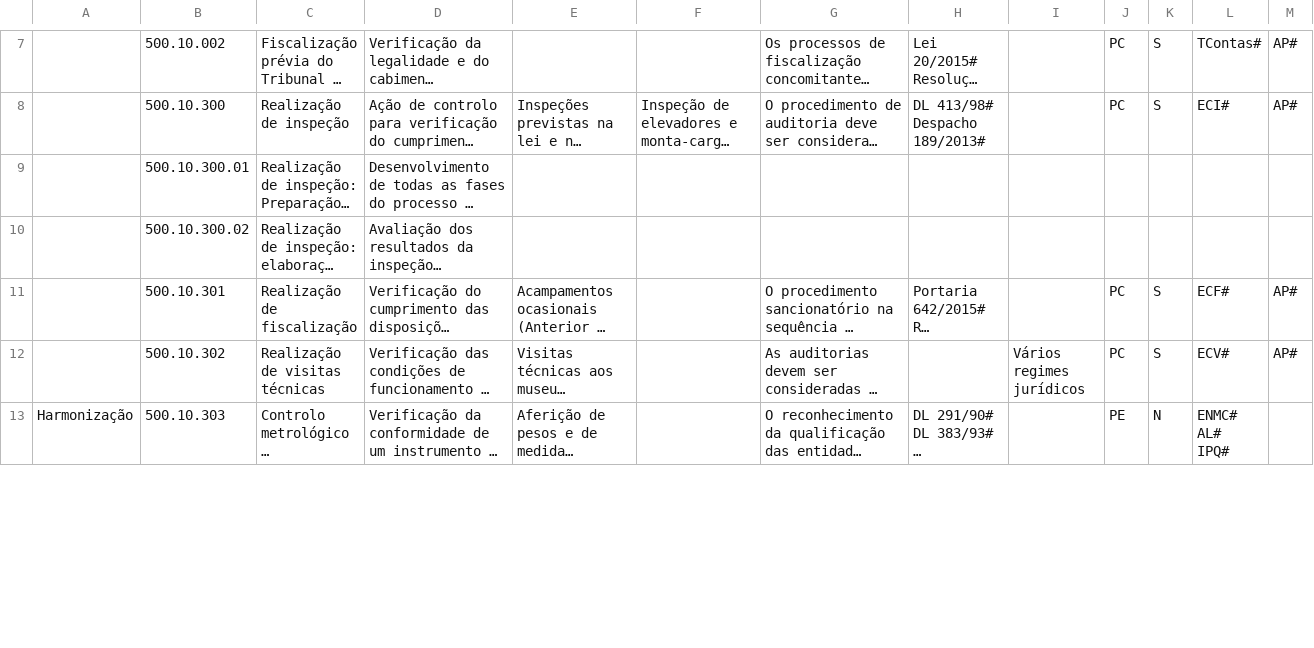
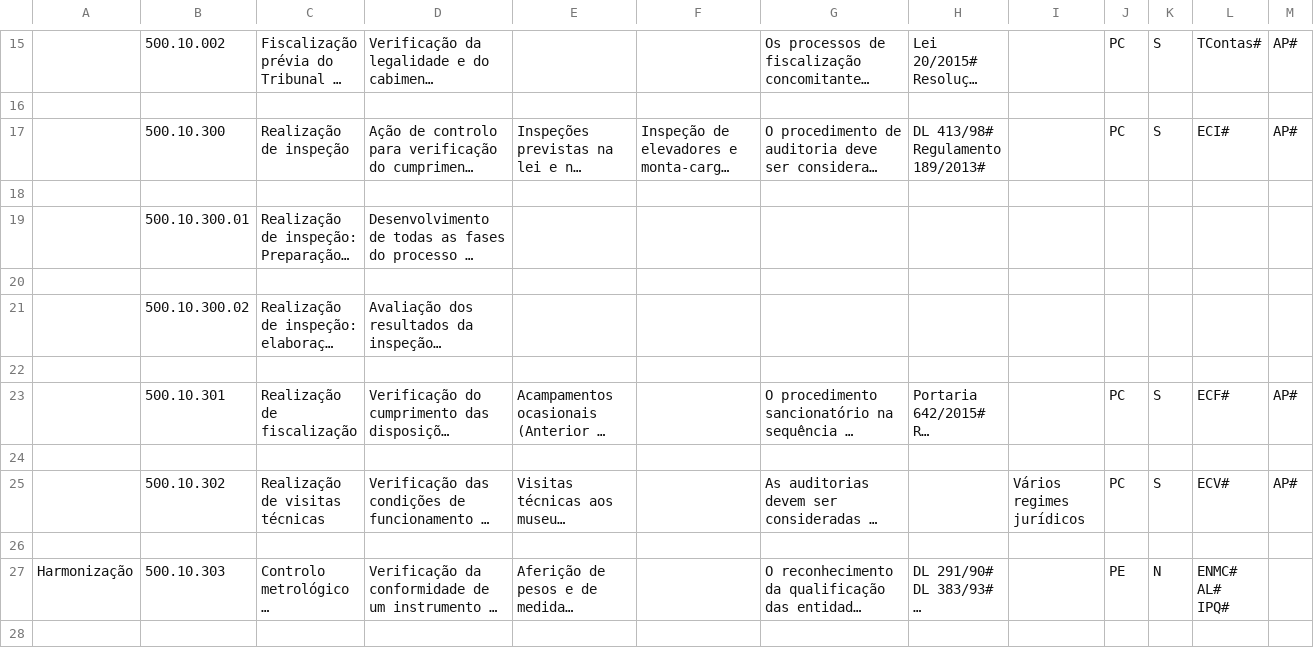
Before and after one commit to jcramalho/M51-CLAV, a CSV file: dados/500-utf8.csv, drawn as a sheet; only a part is shown, gaps mark what is left out; long unchanged cells end in …; addresses are those after the commit; rows hold the shown columns only; ↵ is a line break in a cell; the diff covers the shown part only; the diff names each change by its address in the sheet, - before the commit and + after, or states it on an @@ line.

```diff
--- a/dados/500-utf8.csv
+++ b/dados/500-utf8.csv
+row 16: (empty)
-H17: DL 413/98# ↵ Despacho 189/2013#
+H17: DL 413/98# ↵ Regulamento 189/2013#
+row 18: (empty)
+row 20: (empty)
+row 22: (empty)
+row 24: (empty)
+row 26: (empty)
+row 28: (empty)
```
Also changed, not shown: 30 added rows and 17 edited cells elsewhere in this file, dados/300-utf8.csv, dados/400-utf8.csv, 21 other files.
